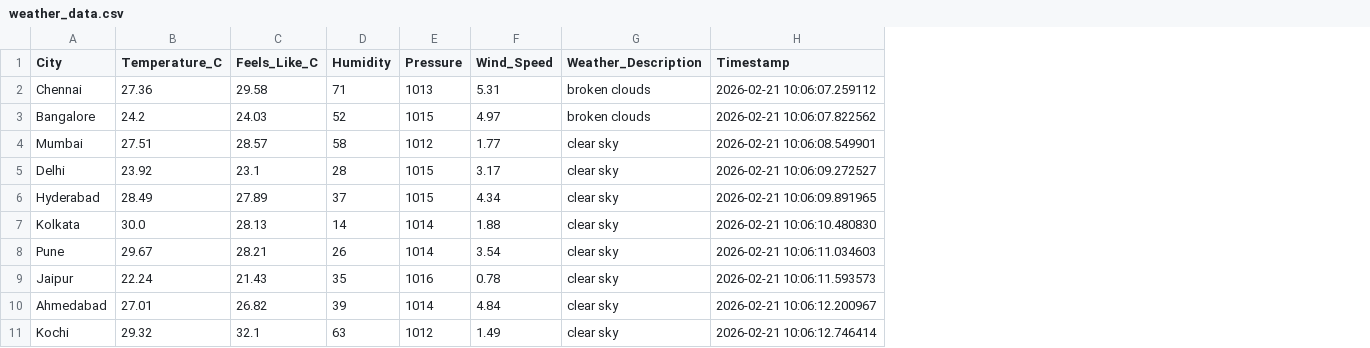
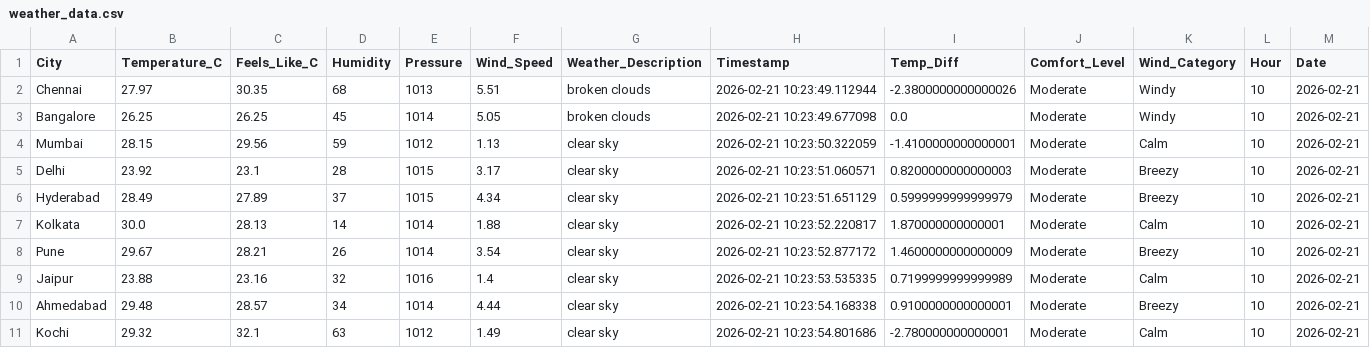
Before and after one commit to MuhammedRaazi/my-weather-dashboard, a CSV file: data/weather_data.csv, drawn as a sheet; the diff names each change by its address in the sheet, - before the commit and + after, or states it on an @@ line.

```diff
--- a/data/weather_data.csv
+++ b/data/weather_data.csv
+column I (Temp_Diff), rows 2-11: -2.3800000000000026 | 0.0 | -1.4100000000000001 | 0.8200000000000003 | 0.5999999999999979 | 1.870000000000001 | 1.4600000000000009 | 0.7199999999999989 | 0.9100000000000001 | -2.780000000000001
+column J (Comfort_Level), rows 2-11: all Moderate
+column K (Wind_Category), rows 2-11: Windy | Windy | Calm | Breezy | Breezy | Calm | Breezy | Calm | Breezy | Calm
+column L (Hour), rows 2-11: all 10
+column M (Date), rows 2-11: all 2026-02-21
-B2 (Temperature_C): 27.36
+B2 (Temperature_C): 27.97
-C2 (Feels_Like_C): 29.58
+C2 (Feels_Like_C): 30.35
-D2 (Humidity): 71
+D2 (Humidity): 68
-F2 (Wind_Speed): 5.31
+F2 (Wind_Speed): 5.51
-H2 (Timestamp): 2026-02-21 10:06:07.259112
+H2 (Timestamp): 2026-02-21 10:23:49.112944
-B3 (Temperature_C): 24.2
+B3 (Temperature_C): 26.25
-C3 (Feels_Like_C): 24.03
+C3 (Feels_Like_C): 26.25
-D3 (Humidity): 52
+D3 (Humidity): 45
-E3 (Pressure): 1015
+E3 (Pressure): 1014
-F3 (Wind_Speed): 4.97
+F3 (Wind_Speed): 5.05
-H3 (Timestamp): 2026-02-21 10:06:07.822562
+H3 (Timestamp): 2026-02-21 10:23:49.677098
-B4 (Temperature_C): 27.51
+B4 (Temperature_C): 28.15
-C4 (Feels_Like_C): 28.57
+C4 (Feels_Like_C): 29.56
-D4 (Humidity): 58
+D4 (Humidity): 59
-F4 (Wind_Speed): 1.77
+F4 (Wind_Speed): 1.13
-H4 (Timestamp): 2026-02-21 10:06:08.549901
+H4 (Timestamp): 2026-02-21 10:23:50.322059
-H5 (Timestamp): 2026-02-21 10:06:09.272527
+H5 (Timestamp): 2026-02-21 10:23:51.060571
-H6 (Timestamp): 2026-02-21 10:06:09.891965
+H6 (Timestamp): 2026-02-21 10:23:51.651129
-H7 (Timestamp): 2026-02-21 10:06:10.480830
+H7 (Timestamp): 2026-02-21 10:23:52.220817
-H8 (Timestamp): 2026-02-21 10:06:11.034603
+H8 (Timestamp): 2026-02-21 10:23:52.877172
-B9 (Temperature_C): 22.24
+B9 (Temperature_C): 23.88
-C9 (Feels_Like_C): 21.43
+C9 (Feels_Like_C): 23.16
-D9 (Humidity): 35
+D9 (Humidity): 32
-F9 (Wind_Speed): 0.78
+F9 (Wind_Speed): 1.4
-H9 (Timestamp): 2026-02-21 10:06:11.593573
+H9 (Timestamp): 2026-02-21 10:23:53.535335
-B10 (Temperature_C): 27.01
+B10 (Temperature_C): 29.48
-C10 (Feels_Like_C): 26.82
+C10 (Feels_Like_C): 28.57
-D10 (Humidity): 39
+D10 (Humidity): 34
-F10 (Wind_Speed): 4.84
+F10 (Wind_Speed): 4.44
-H10 (Timestamp): 2026-02-21 10:06:12.200967
+H10 (Timestamp): 2026-02-21 10:23:54.168338
-H11 (Timestamp): 2026-02-21 10:06:12.746414
+H11 (Timestamp): 2026-02-21 10:23:54.801686
```
Also changed, not shown: 1 other file.
